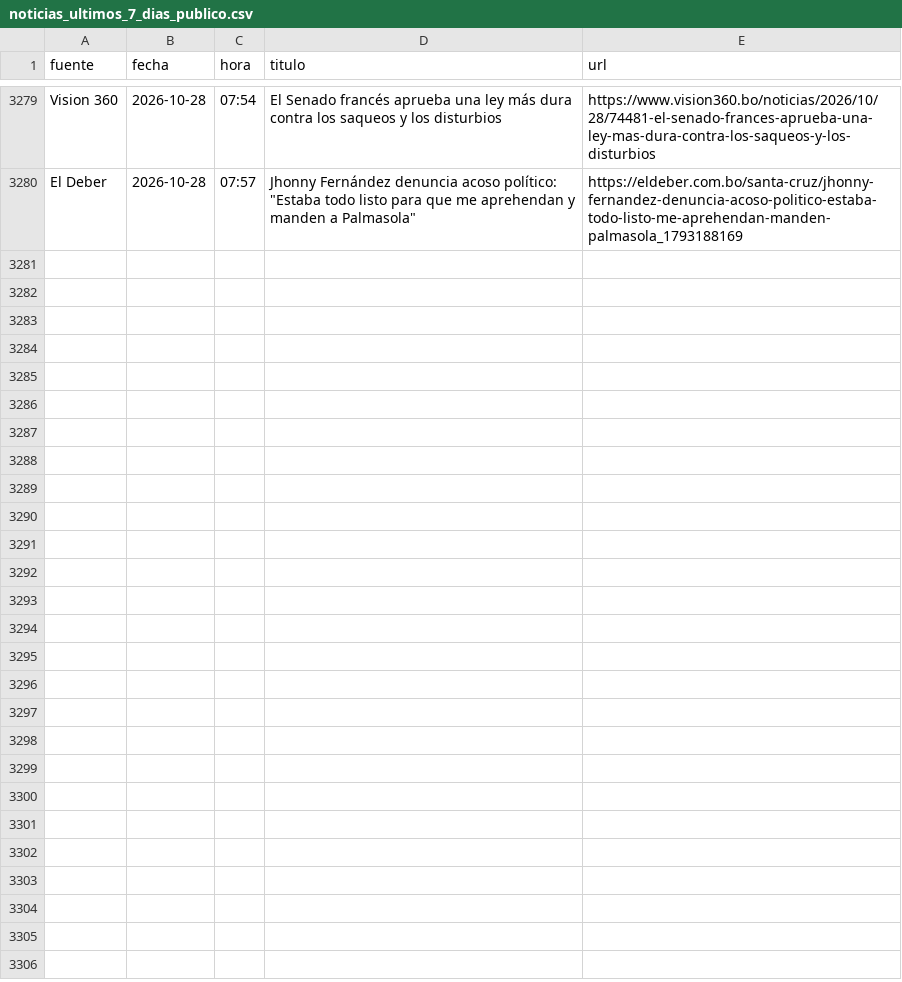
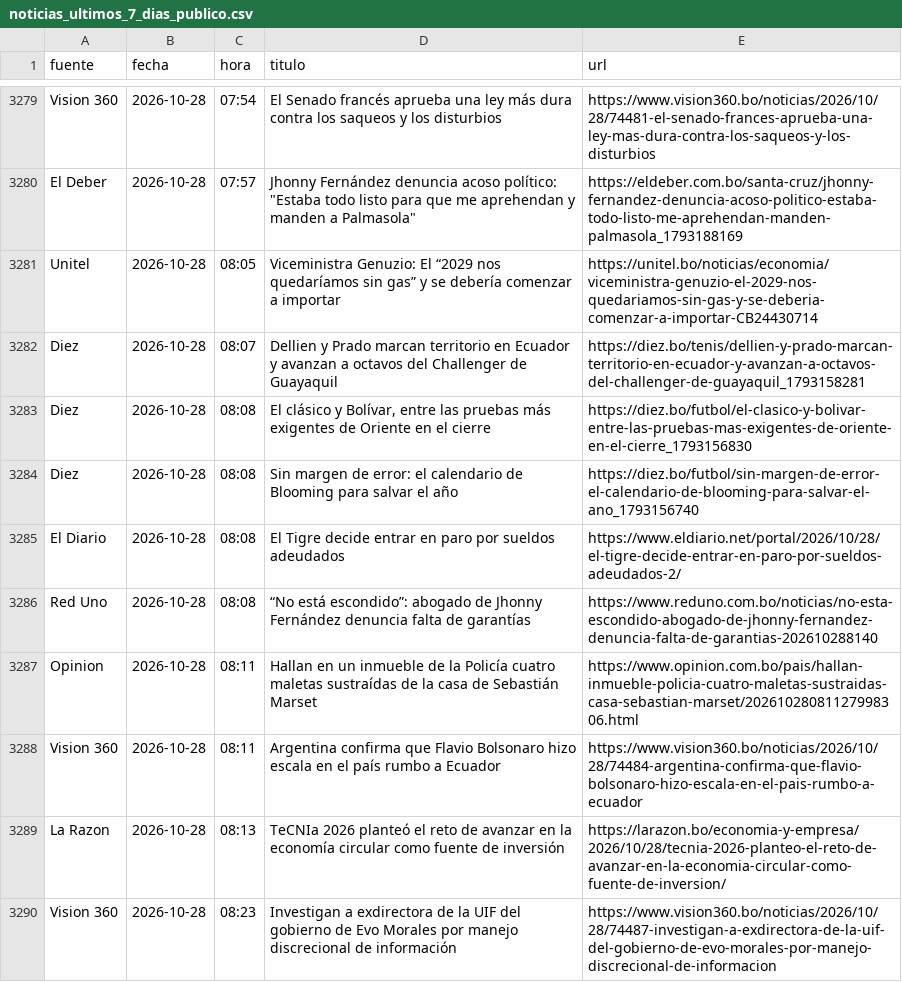
Before and after one commit to BohozX/Indices-de-Incertidumbre, a CSV file: noticias_ultimos_7_dias_publico.csv, drawn as a sheet; only a part is shown, gaps mark what is left out; the diff names each change by its address in the sheet, - before the commit and + after, or states it on an @@ line.

```diff
--- a/noticias_ultimos_7_dias_publico.csv
+++ b/noticias_ultimos_7_dias_publico.csv
+row 3281: Unitel | 2026-10-28 | 08:05 | Viceministra Genuzio: El “2029 nos quedaríamos sin gas” y se debería comenzar a importar | https://unitel.bo/noticias/economia/viceministra-genuzio-el-2029-nos-quedariamos-sin-gas-y-se-deberia-comenzar-a-importar-CB24430714
+row 3282: Diez | 2026-10-28 | 08:07 | Dellien y Prado marcan territorio en Ecuador y avanzan a octavos del Challenger de Guayaquil | https://diez.bo/tenis/dellien-y-prado-marcan-territorio-en-ecuador-y-avanzan-a-octavos-del-challenger-de-guayaquil_1793158281
+row 3283: Diez | 2026-10-28 | 08:08 | El clásico y Bolívar, entre las pruebas más exigentes de Oriente en el cierre | https://diez.bo/futbol/el-clasico-y-bolivar-entre-las-pruebas-mas-exigentes-de-oriente-en-el-cierre_1793156830
+row 3284: Diez | 2026-10-28 | 08:08 | Sin margen de error: el calendario de Blooming para salvar el año | https://diez.bo/futbol/sin-margen-de-error-el-calendario-de-blooming-para-salvar-el-ano_1793156740
+row 3285: El Diario | 2026-10-28 | 08:08 | El Tigre decide entrar en paro por sueldos adeudados | https://www.eldiario.net/portal/2026/10/28/el-tigre-decide-entrar-en-paro-por-sueldos-adeudados-2/
+row 3286: Red Uno | 2026-10-28 | 08:08 | “No está escondido”: abogado de Jhonny Fernández denuncia falta de garantías | https://www.reduno.com.bo/noticias/no-esta-escondido-abogado-de-jhonny-fernandez-denuncia-falta-de-garantias-202610288140
+row 3287: Opinion | 2026-10-28 | 08:11 | Hallan en un inmueble de la Policía cuatro maletas sustraídas de la casa de Sebastián Marset | https://www.opinion.com.bo/pais/hallan-inmueble-policia-cuatro-maletas-sustraidas-casa-sebastian-marset/20261028081127998306.html
+row 3288: Vision 360 | 2026-10-28 | 08:11 | Argentina confirma que Flavio Bolsonaro hizo escala en el país rumbo a Ecuador | https://www.vision360.bo/noticias/2026/10/28/74484-argentina-confirma-que-flavio-bolsonaro-hizo-escala-en-el-pais-rumbo-a-ecuador
+row 3289: La Razon | 2026-10-28 | 08:13 | TeCNIa 2026 planteó el reto de avanzar en la economía circular como fuente de inversión | https://larazon.bo/economia-y-empresa/2026/10/28/tecnia-2026-planteo-el-reto-de-avanzar-en-la-economia-circular-como-fuente-de-inversion/
+row 3290: Vision 360 | 2026-10-28 | 08:23 | Investigan a exdirectora de la UIF del gobierno de Evo Morales por manejo discrecional de información | https://www.vision360.bo/noticias/2026/10/28/74487-investigan-a-exdirectora-de-la-uif-del-gobierno-de-evo-morales-por-manejo-discrecional-de-informacion
```
Also changed, not shown: 2 other files.
